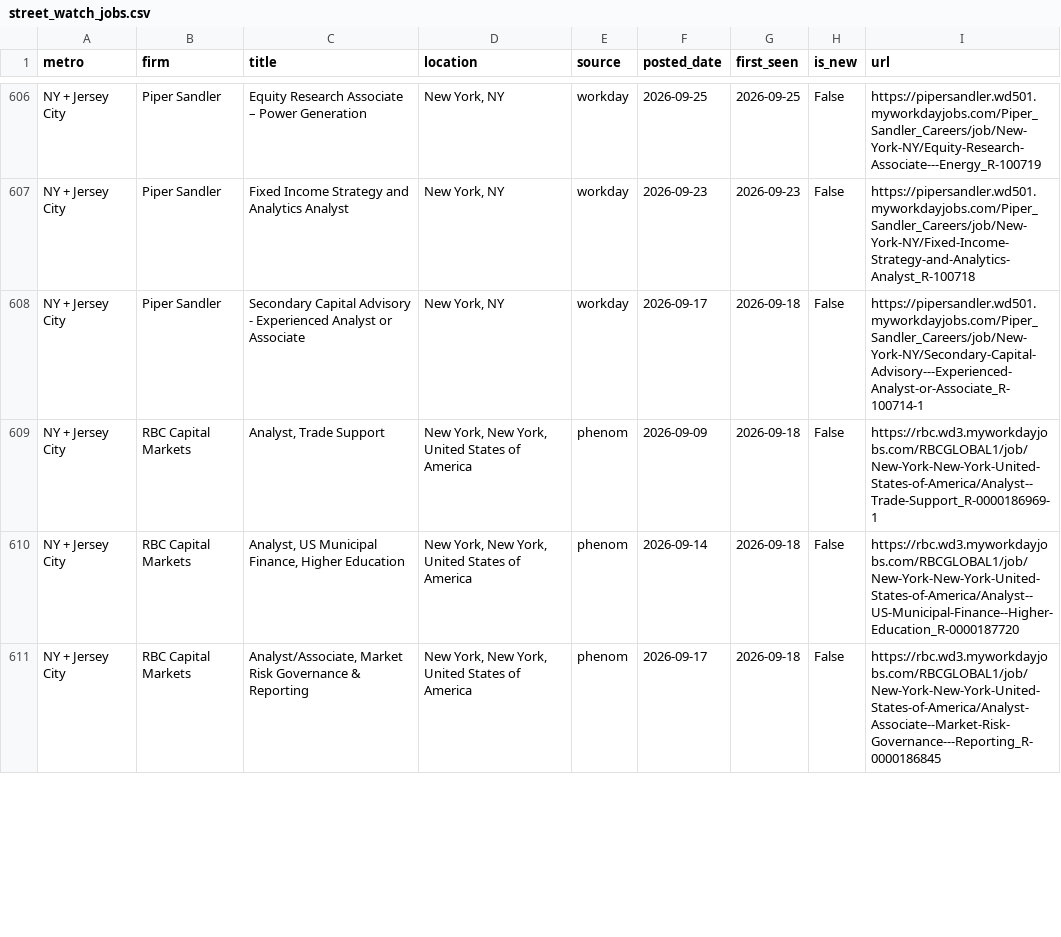
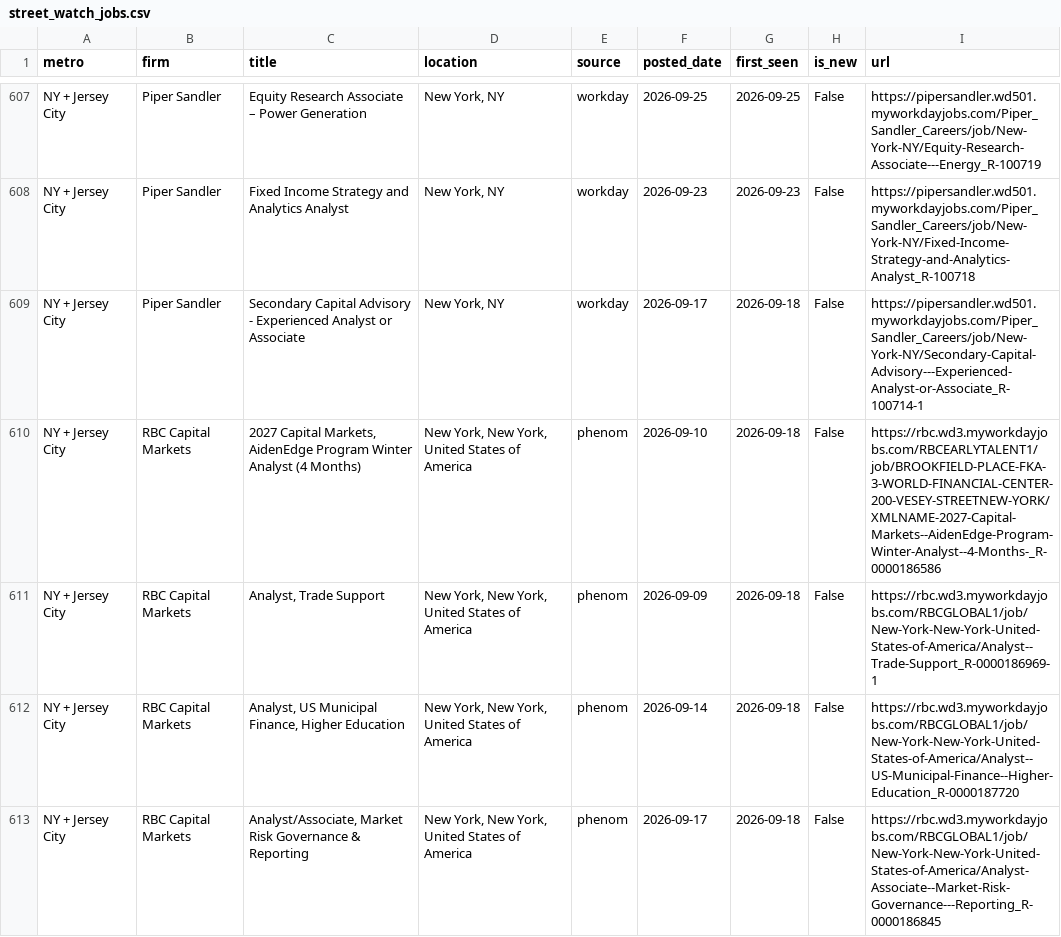
Before and after one commit to nakuljadeja08/Street-Watch, a CSV file: street_watch_jobs.csv, drawn as a sheet; only a part is shown, gaps mark what is left out; the diff covers the shown part only; the diff names each change by its address in the sheet, - before the commit and + after, or states it on an @@ line.

```diff
--- a/street_watch_jobs.csv
+++ b/street_watch_jobs.csv
+row 610: NY + Jersey City | RBC Capital Markets | 2027 Capital Markets, AidenEdge Program Winter Analyst (4 Months) | New York, New York, United States of America | phenom | 2026-09-10 | 2026-09-18 | False | https://rbc.wd3.myworkdayjobs.com/RBCEARLYTALENT1/job/BROOKFIELD-PLACE-FKA-3-WORLD-FINANCIAL-CENTER-200-VESEY-STREETNEW-YORK/XMLNAME-2027-Capital-Markets--AidenEdge-Program-Winter-Analyst--4-Months-_R-0000186586
```
Also changed, not shown: 9 added rows and 5 removed rows elsewhere in this file, 3 other files.
